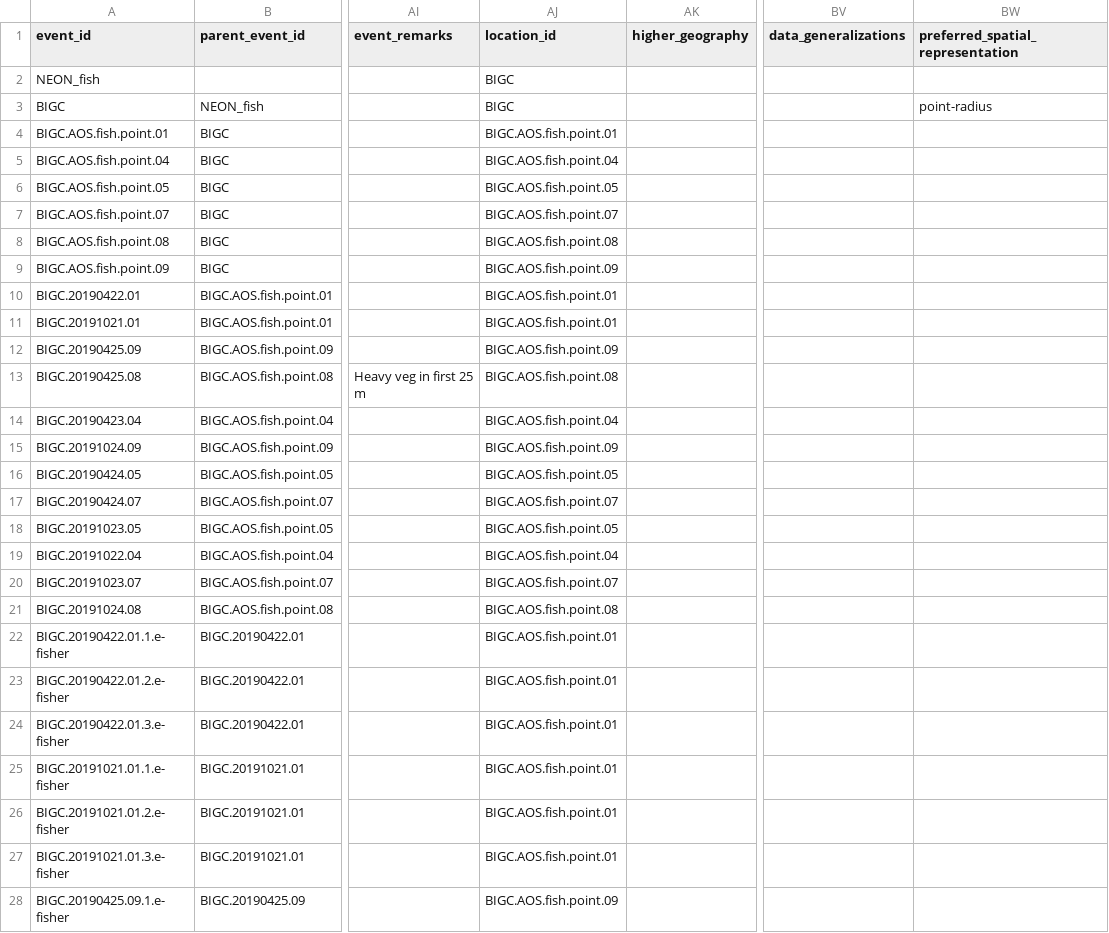
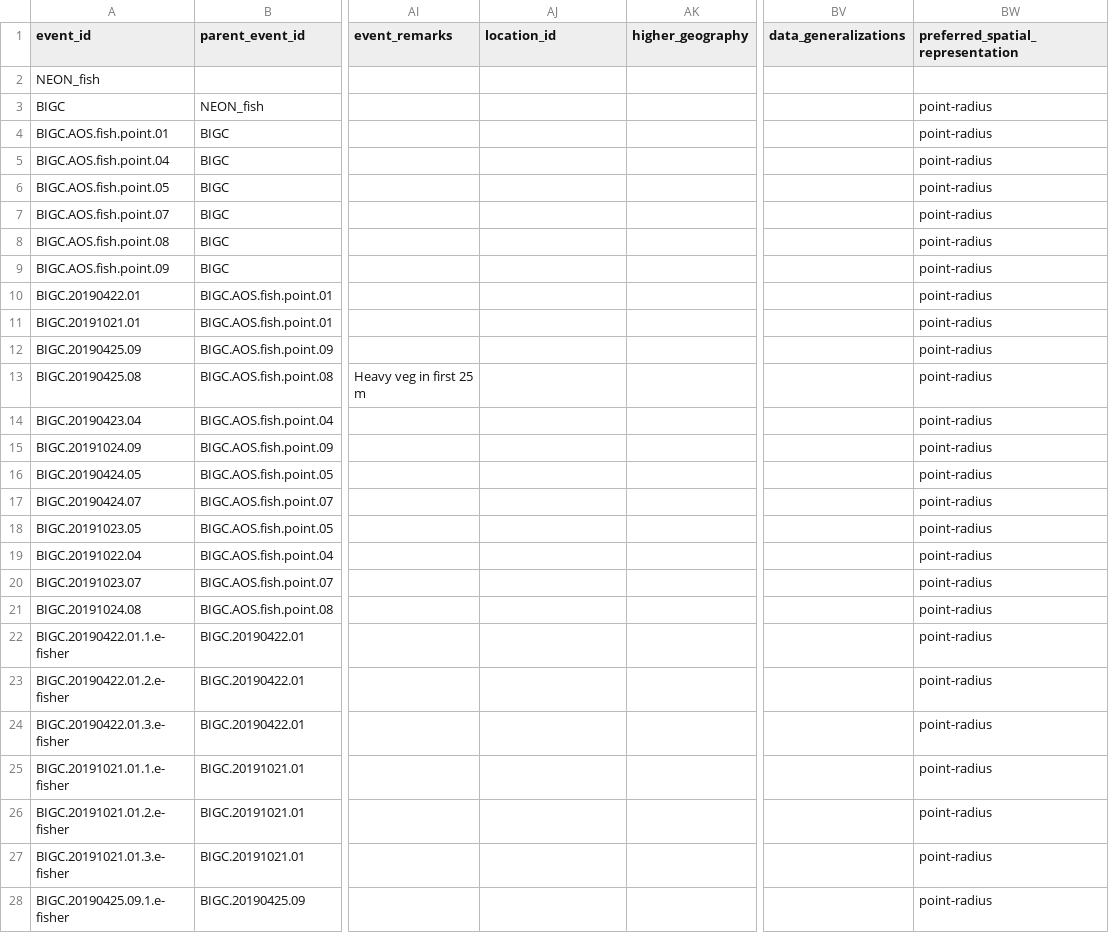
Before and after one commit to ymgan/dwc-dp-examples, a TSV file: survey/NEON-fish/output_data/event.tsv, drawn as a sheet; only a part is shown, gaps mark what is left out; the diff covers the shown part only; the diff names each change by its address in the sheet, - before the commit and + after, or states it on an @@ line.

```diff
--- a/survey/NEON-fish/output_data/event.tsv
+++ b/survey/NEON-fish/output_data/event.tsv
-AJ2:AJ3 (location_id): BIGC
+AJ2:AJ3 (location_id): (empty)
-AJ4 (location_id): BIGC.AOS.fish.point.01
+AJ4 (location_id): (empty)
-BW4:BW28 (preferred_spatial_representation): (empty)
+BW4:BW28 (preferred_spatial_representation): point-radius
-AJ5 (location_id): BIGC.AOS.fish.point.04
+AJ5 (location_id): (empty)
-AJ6 (location_id): BIGC.AOS.fish.point.05
+AJ6 (location_id): (empty)
-AJ7 (location_id): BIGC.AOS.fish.point.07
+AJ7 (location_id): (empty)
-AJ8 (location_id): BIGC.AOS.fish.point.08
+AJ8 (location_id): (empty)
-AJ9 (location_id): BIGC.AOS.fish.point.09
+AJ9 (location_id): (empty)
-AJ10:AJ11 (location_id): BIGC.AOS.fish.point.01
+AJ10:AJ11 (location_id): (empty)
-AJ12 (location_id): BIGC.AOS.fish.point.09
+AJ12 (location_id): (empty)
-AJ13 (location_id): BIGC.AOS.fish.point.08
+AJ13 (location_id): (empty)
-AJ14 (location_id): BIGC.AOS.fish.point.04
+AJ14 (location_id): (empty)
-AJ15 (location_id): BIGC.AOS.fish.point.09
+AJ15 (location_id): (empty)
-AJ16 (location_id): BIGC.AOS.fish.point.05
+AJ16 (location_id): (empty)
-AJ17 (location_id): BIGC.AOS.fish.point.07
+AJ17 (location_id): (empty)
-AJ18 (location_id): BIGC.AOS.fish.point.05
+AJ18 (location_id): (empty)
-AJ19 (location_id): BIGC.AOS.fish.point.04
+AJ19 (location_id): (empty)
-AJ20 (location_id): BIGC.AOS.fish.point.07
+AJ20 (location_id): (empty)
-AJ21 (location_id): BIGC.AOS.fish.point.08
+AJ21 (location_id): (empty)
-AJ22:AJ27 (location_id): BIGC.AOS.fish.point.01
+AJ22:AJ27 (location_id): (empty)
-AJ28 (location_id): BIGC.AOS.fish.point.09
+AJ28 (location_id): (empty)
```
Also changed, not shown: 34 edited cells elsewhere in this file, survey/NEON-fish/output_data/genetic_sequence.tsv, survey/NEON-fish/output_data/identification.tsv, 8 other files.
